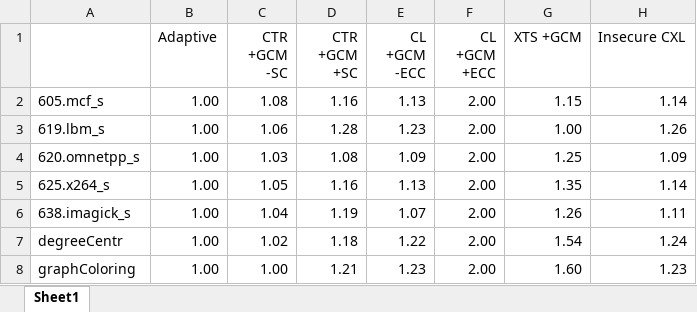
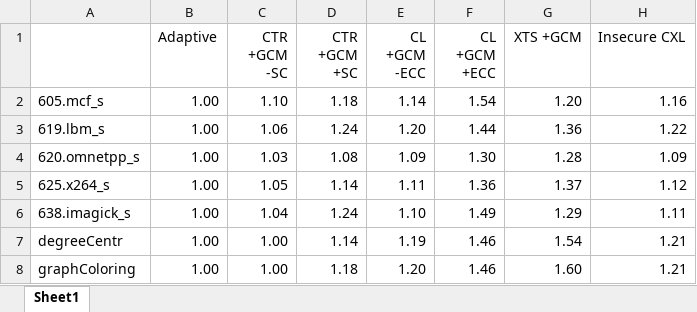
Before and after one commit to LichK9/fig_script, an Excel workbook: bench/bench-8core.xlsx, sheet Sheet1, drawn as a sheet; only a part is shown; values as stored, in another font and other column widths than the file's, no borders; the diff covers the shown part only; the diff names each change by its address in the sheet, - before the commit and + after, or states it on an @@ line.

```diff
--- a/bench/bench-8core.xlsx (sheet Sheet1)
+++ b/bench/bench-8core.xlsx (sheet Sheet1)
-C2 (CTR +GCM -SC): 1.08
+C2 (CTR +GCM -SC): 1.10
-D2 (CTR +GCM +SC): 1.16
+D2 (CTR +GCM +SC): 1.18
-E2 (CL +GCM -ECC): 1.13
+E2 (CL +GCM -ECC): 1.14
-F2 (CL +GCM +ECC): 2.00
+F2 (CL +GCM +ECC): 1.54
-G2 (XTS +GCM): 1.15
+G2 (XTS +GCM): 1.20
-H2 (Insecure CXL): 1.14
+H2 (Insecure CXL): 1.16
-D3 (CTR +GCM +SC): 1.28
+D3 (CTR +GCM +SC): 1.24
-E3 (CL +GCM -ECC): 1.23
+E3 (CL +GCM -ECC): 1.20
-F3 (CL +GCM +ECC): 2.00
+F3 (CL +GCM +ECC): 1.44
-G3 (XTS +GCM): 1.00
+G3 (XTS +GCM): 1.36
-H3 (Insecure CXL): 1.26
+H3 (Insecure CXL): 1.22
-F4 (CL +GCM +ECC): 2.00
+F4 (CL +GCM +ECC): 1.30
-G4 (XTS +GCM): 1.25
+G4 (XTS +GCM): 1.28
-D5 (CTR +GCM +SC): 1.16
+D5 (CTR +GCM +SC): 1.14
-E5 (CL +GCM -ECC): 1.13
+E5 (CL +GCM -ECC): 1.11
-F5 (CL +GCM +ECC): 2.00
+F5 (CL +GCM +ECC): 1.36
-G5 (XTS +GCM): 1.35
+G5 (XTS +GCM): 1.37
-H5 (Insecure CXL): 1.14
+H5 (Insecure CXL): 1.12
-D6 (CTR +GCM +SC): 1.19
+D6 (CTR +GCM +SC): 1.24
-E6 (CL +GCM -ECC): 1.07
+E6 (CL +GCM -ECC): 1.10
-F6 (CL +GCM +ECC): 2.00
+F6 (CL +GCM +ECC): 1.49
-G6 (XTS +GCM): 1.26
+G6 (XTS +GCM): 1.29
-C7 (CTR +GCM -SC): 1.02
+C7 (CTR +GCM -SC): 1.00
-D7 (CTR +GCM +SC): 1.18
+D7 (CTR +GCM +SC): 1.14
-E7 (CL +GCM -ECC): 1.22
+E7 (CL +GCM -ECC): 1.19
-F7:F8 (CL +GCM +ECC): 2.00
+F7:F8 (CL +GCM +ECC): 1.46
-H7 (Insecure CXL): 1.24
+H7 (Insecure CXL): 1.21
-D8 (CTR +GCM +SC): 1.21
+D8 (CTR +GCM +SC): 1.18
-E8 (CL +GCM -ECC): 1.23
+E8 (CL +GCM -ECC): 1.20
-H8 (Insecure CXL): 1.23
+H8 (Insecure CXL): 1.21
```
Also changed, not shown: 40 edited cells elsewhere in this sheet, ablation-revised/ablation.xlsx, bench/bench.xlsx, 12 other files.
